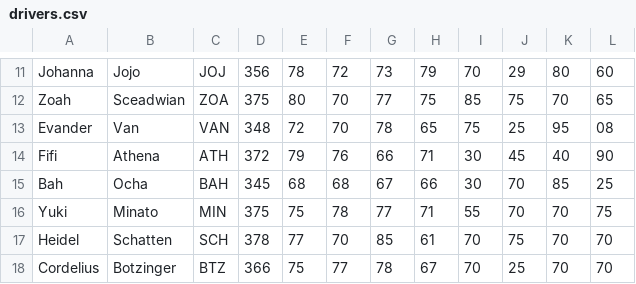
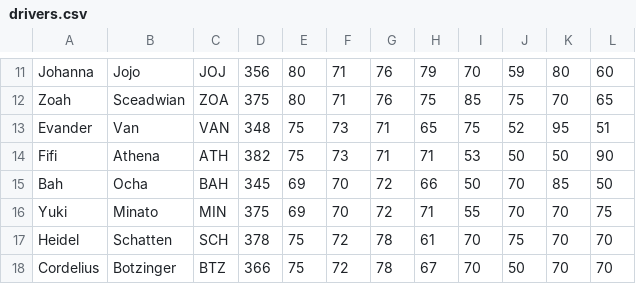
Before and after one commit to sceadwian/zDrugMaker, a CSV file: pyRacing/drivers.csv, drawn as a sheet; only a part is shown, gaps mark what is left out; the diff covers the shown part only; the diff names each change by its address in the sheet, - before the commit and + after, or states it on an @@ line.

```diff
--- a/pyRacing/drivers.csv
+++ b/pyRacing/drivers.csv
-E11: 78
+E11: 80
-F11: 72
+F11: 71
-G11: 73
+G11: 76
-J11: 29
+J11: 59
-F12: 70
+F12: 71
-G12: 77
+G12: 76
-E13: 72
+E13: 75
-F13: 70
+F13: 73
-G13: 78
+G13: 71
-J13: 25
+J13: 52
-L13: 08
+L13: 51
-D14: 372
+D14: 382
-E14: 79
+E14: 75
-F14: 76
+F14: 73
-G14: 66
+G14: 71
-I14: 30
+I14: 53
-J14: 45
+J14: 50
-K14: 40
+K14: 50
-E15: 68
+E15: 69
-F15: 68
+F15: 70
-G15: 67
+G15: 72
-I15: 30
+I15: 50
-L15: 25
+L15: 50
-E16: 75
+E16: 69
-F16: 78
+F16: 70
-G16: 77
+G16: 72
-E17: 77
+E17: 75
-F17: 70
+F17: 72
-G17: 85
+G17: 78
-F18: 77
+F18: 72
-J18: 25
+J18: 50
```
Also changed, not shown: 42 edited cells elsewhere in this file, 16 other files.
